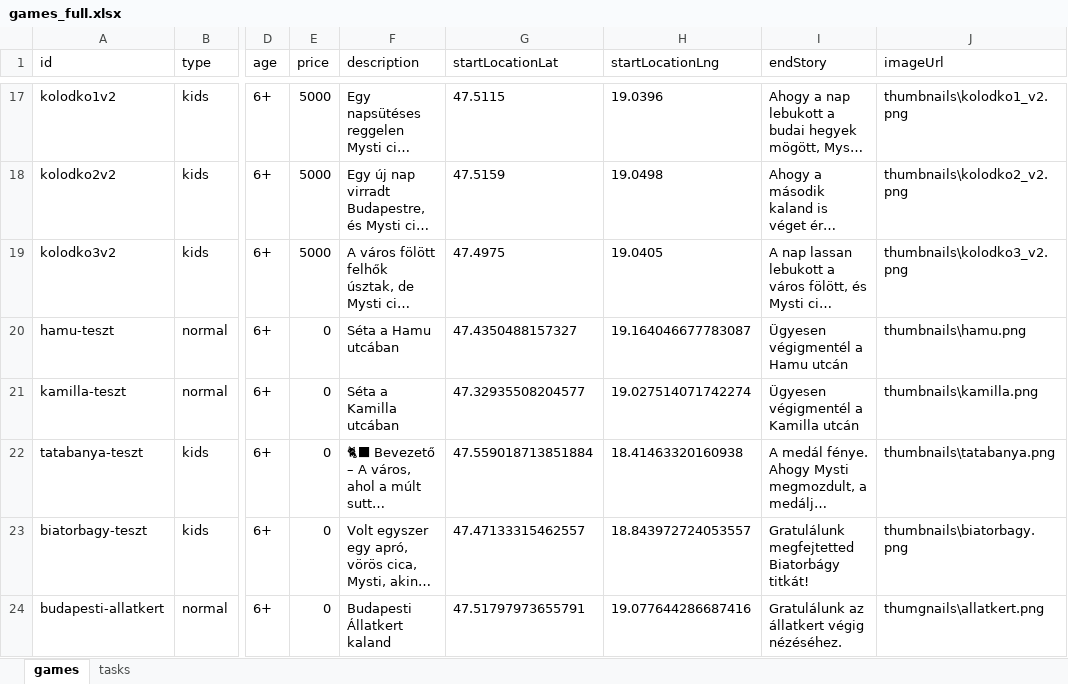
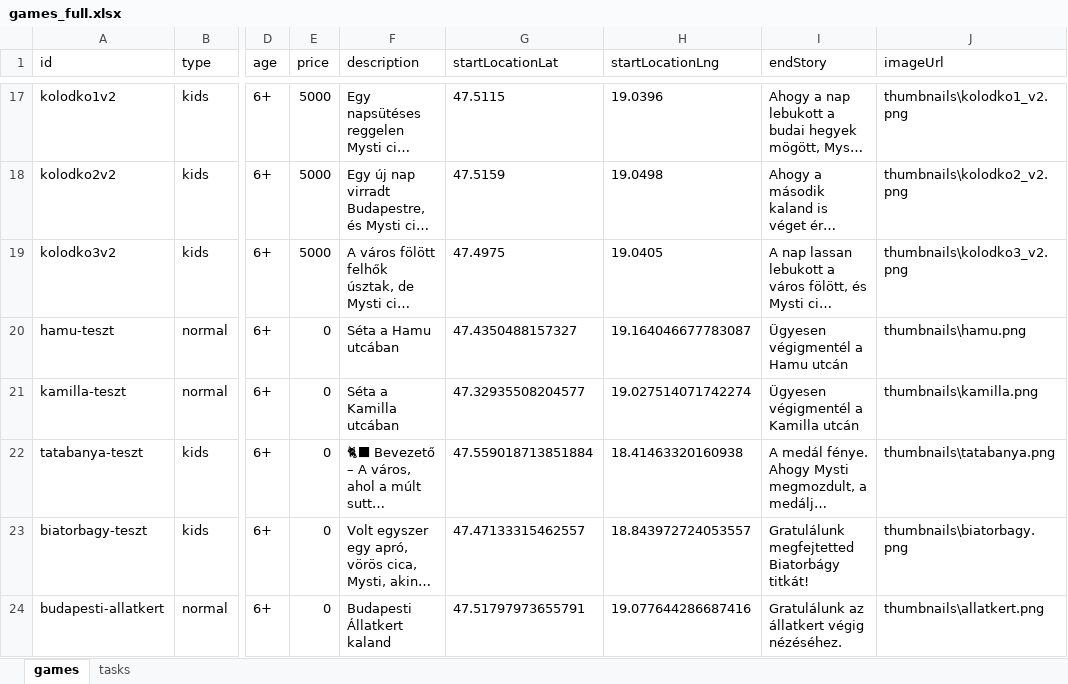
Before and after one commit to MystiGo-hu/MystiGo, an Excel workbook: games/games_full.xlsx, sheet games, drawn as a sheet; only a part is shown, gaps mark what is left out; long unchanged cells end in …; values as stored, in another font and other column widths than the file's, no borders; the diff names each change by its address in the sheet, - before the commit and + after, or states it on an @@ line.

Commit message:
Add files via upload

```diff
--- a/games/games_full.xlsx (sheet games)
+++ b/games/games_full.xlsx (sheet games)
-J24 (imageUrl): thumgnails\allatkert.png
+J24 (imageUrl): thumbnails\allatkert.png
```
